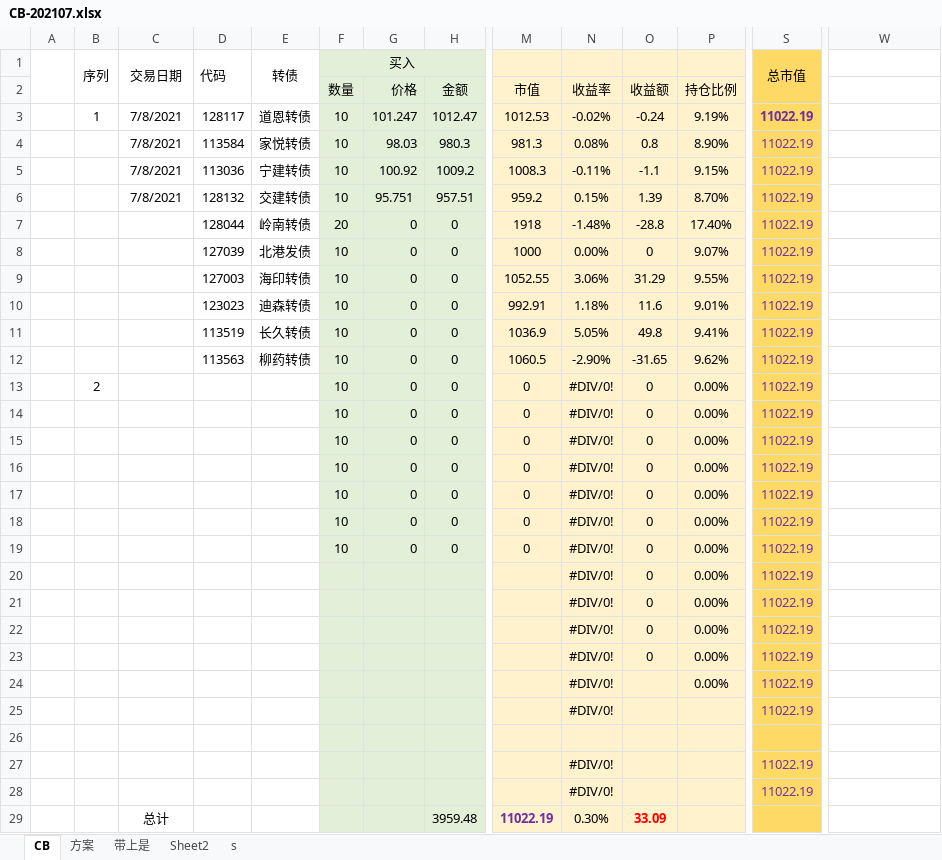
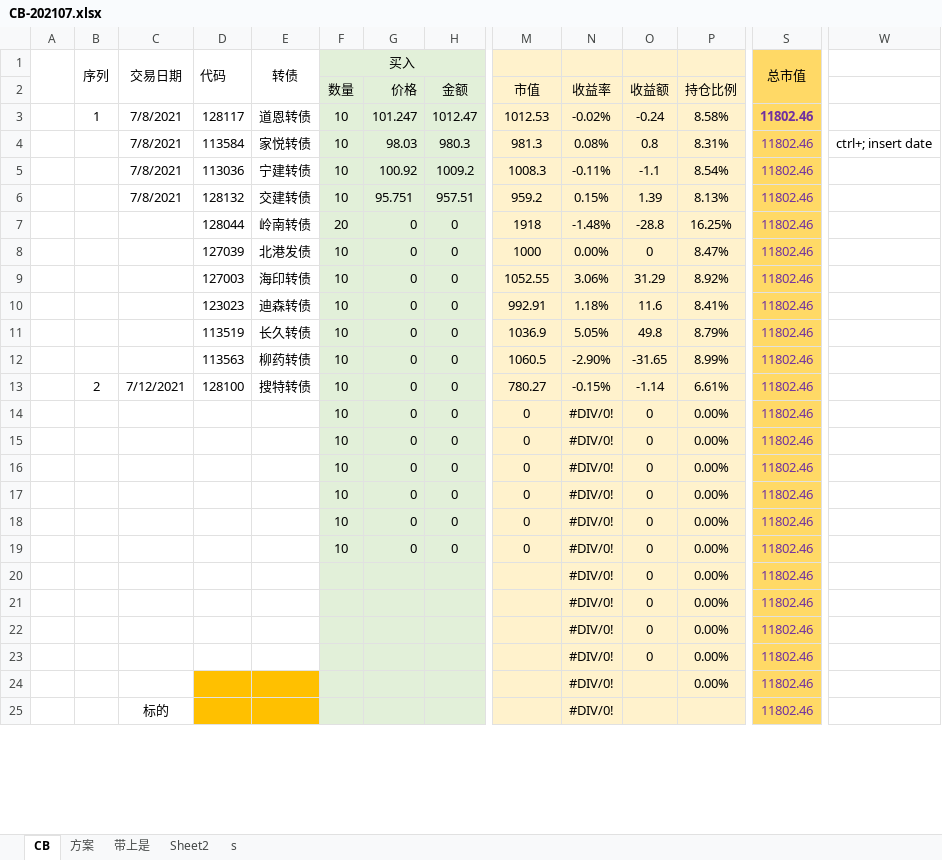
Before and after one commit to CBEB/CB, an Excel workbook: CB-202107.xlsx, sheet CB, drawn as a sheet; only a part is shown, gaps mark what is left out; values as stored, in another font and other column widths than the file's, no borders; conditional formats not drawn; removed rows and columns are numbered as before the commit, all else as after; rows hold the shown columns only; the diff covers the shown part only; the diff names each change by its address in the sheet, - before the commit and + after, or states it on an @@ line.

```diff
--- a/CB-202107.xlsx (sheet CB)
+++ b/CB-202107.xlsx (sheet CB)
-P3: 9.19%
+P3: 8.58%
-S3:S12 (总市值): 11022.19
+S3:S12 (总市值): 11802.46
-P4: 8.90%
+P4: 8.31%
-W4: (empty)
+W4: ctrl+; insert date
-P5: 9.15%
+P5: 8.54%
-P6: 8.70%
+P6: 8.13%
-P7: 17.40%
+P7: 16.25%
-P8: 9.07%
+P8: 8.47%
-P9: 9.55%
+P9: 8.92%
-P10: 9.01%
+P10: 8.41%
-P11: 9.41%
+P11: 8.79%
-P12: 9.62%
+P12: 8.99%
-row 13:  | 2 |  |  |  | 10 | 0 | 0 | 0 | #DIV/0! | 0 | 0.00% | 11022.19
+row 13:  | 2 | 7/12/2021 | 128100 | 搜特转债 | 10 | 0 | 0 | 780.27 | -0.15% | -1.14 | 6.61% | 11802.46
-S14:S24 (总市值): 11022.19
+S14:S24 (总市值): 11802.46
-D24:E24 fill: none
+D24:E24 fill: #FFC000
-row 25:  |  |  |  |  |  |  |  |  | #DIV/0! |  |  | 11022.19
-row 25: (empty)
+row 25:  |  | 标的 |  |  |  |  |  |  | #DIV/0! |  |  | 11802.46
-D25:E25 fill: none
+D25:E25 fill: #FFC000
-row 27:  |  |  |  |  |  |  |  |  | #DIV/0! |  |  | 11022.19
-row 28:  |  |  |  |  |  |  |  |  | #DIV/0! |  |  | 11022.19
-row 29:  |  | 总计 |  |  |  |  | 3959.48 | 11022.19 | 0.30% | 33.09
```
Also changed, not shown: 5 removed rows, 12 edited cells, cell formats and merged cells elsewhere in this sheet, 2 other files.
